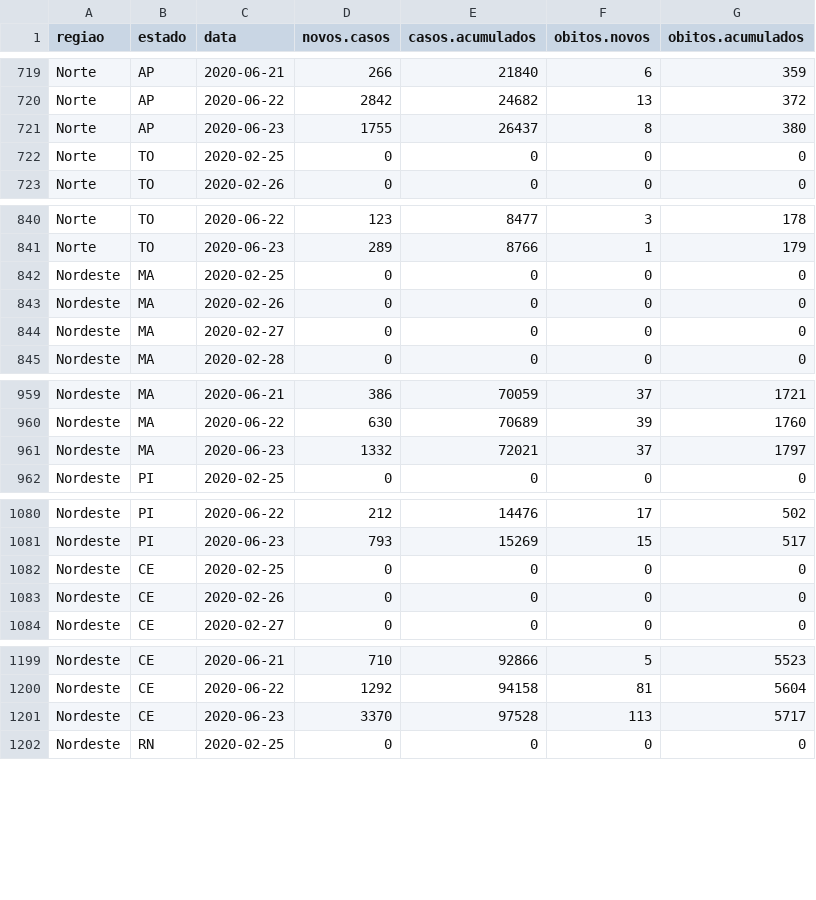
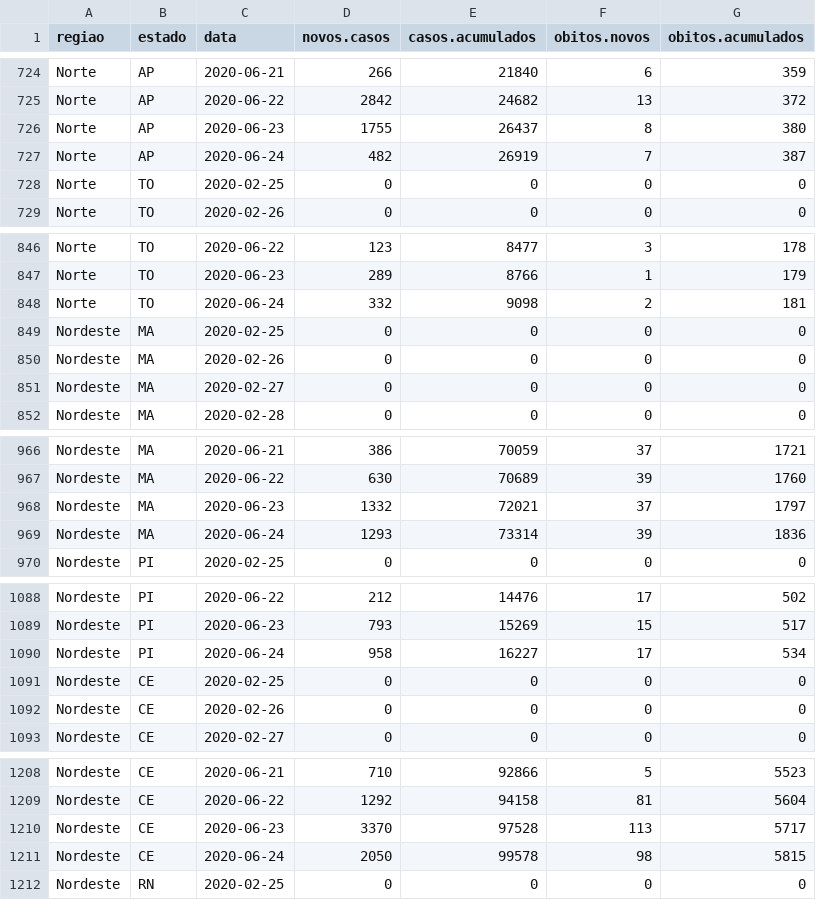
Before and after one commit to covid19br/reports, a CSV file: dados/EstadosCov19.csv, drawn as a sheet; only a part is shown, gaps mark what is left out; the diff covers the shown part only.

```diff
--- a/dados/EstadosCov19.csv
+++ b/dados/EstadosCov19.csv
@@ -721,2 +726,3 @@
 "Norte","AP",2020-06-23,1755,26437,8,380
+"Norte","AP",2020-06-24,482,26919,7,387
 "Norte","TO",2020-02-25,0,0,0,0
@@ -841,2 +847,3 @@
 "Norte","TO",2020-06-23,289,8766,1,179
+"Norte","TO",2020-06-24,332,9098,2,181
 "Nordeste","MA",2020-02-25,0,0,0,0
@@ -961,2 +968,3 @@
 "Nordeste","MA",2020-06-23,1332,72021,37,1797
+"Nordeste","MA",2020-06-24,1293,73314,39,1836
 "Nordeste","PI",2020-02-25,0,0,0,0
@@ -1081,2 +1089,3 @@
 "Nordeste","PI",2020-06-23,793,15269,15,517
+"Nordeste","PI",2020-06-24,958,16227,17,534
 "Nordeste","CE",2020-02-25,0,0,0,0
@@ -1201,2 +1210,3 @@
 "Nordeste","CE",2020-06-23,3370,97528,113,5717
+"Nordeste","CE",2020-06-24,2050,99578,98,5815
 "Nordeste","RN",2020-02-25,0,0,0,0
```
Also changed, not shown: 22 added rows elsewhere in this file, dados/BrasilCov19.csv, 1 other file.
